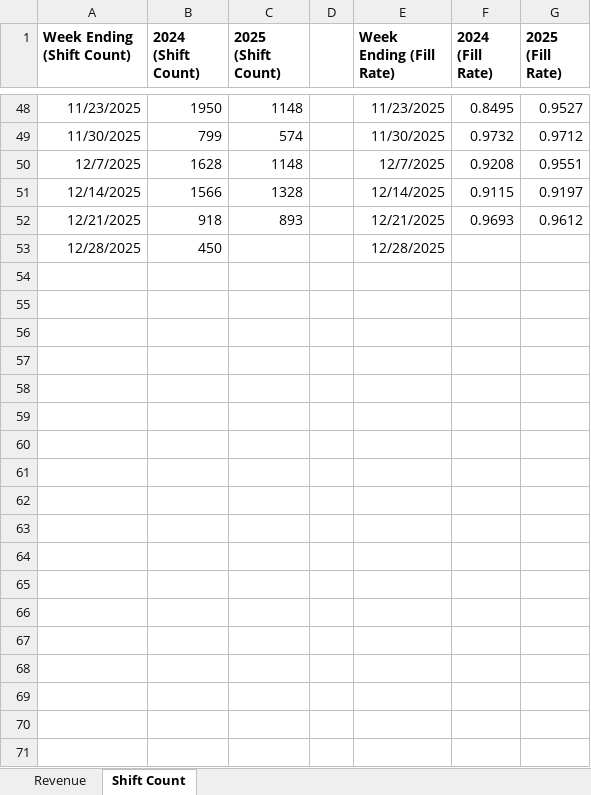
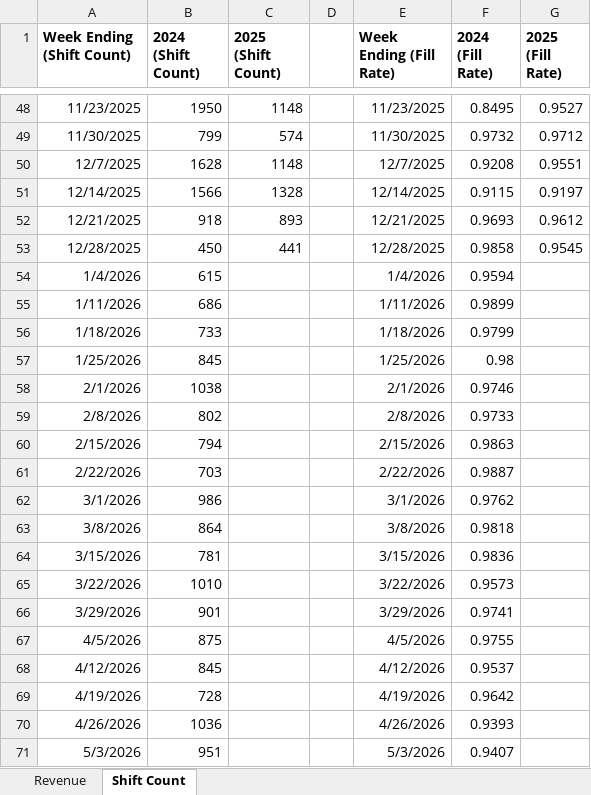
Before and after one commit to JBiddlecome/GoLive_Staffing, an Excel workbook: Sales and Staffing Charts.xlsx, sheet Shift Count, drawn as a sheet; only a part is shown, gaps mark what is left out; values as stored, in another font and other column widths than the file's, no borders; the diff covers the shown part only; the diff names each change by its address in the sheet, - before the commit and + after, or states it on an @@ line.

Commit message:
Update Sales and Staffing Charts

```diff
--- a/Sales and Staffing Charts.xlsx (sheet Shift Count)
+++ b/Sales and Staffing Charts.xlsx (sheet Shift Count)
-C53 (2025 (Shift Count)): (empty)
+C53 (2025 (Shift Count)): 441
-F53 (2024 (Fill Rate)): (empty)
+F53 (2024 (Fill Rate)): 0.9858
-G53 (2025 (Fill Rate)): (empty)
+G53 (2025 (Fill Rate)): 0.9545
+row 54: 1/4/2026 | 615 |  |  | 1/4/2026 | 0.9594
+row 55: 1/11/2026 | 686 |  |  | 1/11/2026 | 0.9899
+row 56: 1/18/2026 | 733 |  |  | 1/18/2026 | 0.9799
+row 57: 1/25/2026 | 845 |  |  | 1/25/2026 | 0.98
+row 58: 2/1/2026 | 1038 |  |  | 2/1/2026 | 0.9746
+row 59: 2/8/2026 | 802 |  |  | 2/8/2026 | 0.9733
+row 60: 2/15/2026 | 794 |  |  | 2/15/2026 | 0.9863
+row 61: 2/22/2026 | 703 |  |  | 2/22/2026 | 0.9887
+row 62: 3/1/2026 | 986 |  |  | 3/1/2026 | 0.9762
+row 63: 3/8/2026 | 864 |  |  | 3/8/2026 | 0.9818
+row 64: 3/15/2026 | 781 |  |  | 3/15/2026 | 0.9836
+row 65: 3/22/2026 | 1010 |  |  | 3/22/2026 | 0.9573
+row 66: 3/29/2026 | 901 |  |  | 3/29/2026 | 0.9741
+row 67: 4/5/2026 | 875 |  |  | 4/5/2026 | 0.9755
+row 68: 4/12/2026 | 845 |  |  | 4/12/2026 | 0.9537
+row 69: 4/19/2026 | 728 |  |  | 4/19/2026 | 0.9642
+row 70: 4/26/2026 | 1036 |  |  | 4/26/2026 | 0.9393
+row 71: 5/3/2026 | 951 |  |  | 5/3/2026 | 0.9407
```
Also changed, not shown: 34 added rows elsewhere in this sheet, sheet Revenue.
